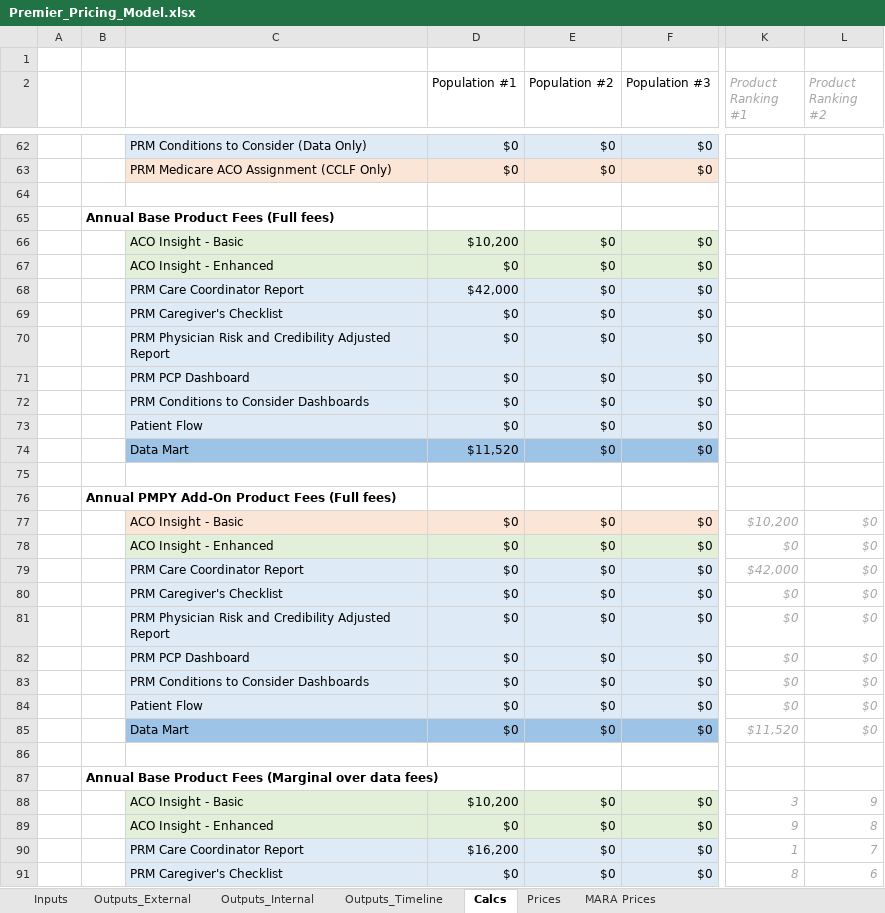
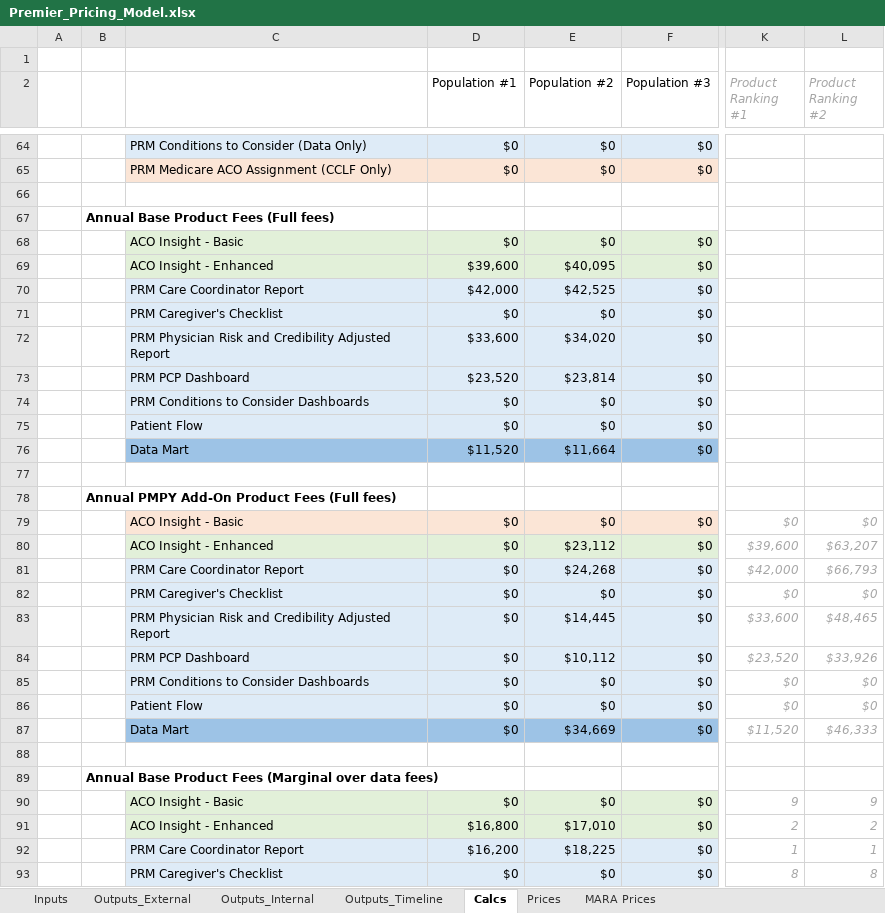
Before and after one commit to Milliman-PRM/client-and-project-documentation, an Excel workbook: 0273NYP - New York Premier/Premier_Pricing_Model.xlsx, sheet Calcs, drawn as a sheet; only a part is shown, gaps mark what is left out; values as stored, in another font and other column widths than the file's, no borders; addresses are those after the commit; the diff covers the shown part only; the diff names each change by its address in the sheet, - before the commit and + after, or states it on an @@ line.

```diff
--- a/0273NYP - New York Premier/Premier_Pricing_Model.xlsx (sheet Calcs)
+++ b/0273NYP - New York Premier/Premier_Pricing_Model.xlsx (sheet Calcs)
-D68 (Population #1): $10,200
+D68 (Population #1): $0
-D69 (Population #1): $0
+D69 (Population #1): $39,600
-E69 (Population #2): $0
+E69 (Population #2): $40,095
-E70 (Population #2): $0
+E70 (Population #2): $42,525
-D72 (Population #1): $0
+D72 (Population #1): $33,600
-E72 (Population #2): $0
+E72 (Population #2): $34,020
-D73 (Population #1): $0
+D73 (Population #1): $23,520
-E73 (Population #2): $0
+E73 (Population #2): $23,814
-E76 (Population #2): $0
+E76 (Population #2): $11,664
-K79 (Product Ranking #1): $10,200
+K79 (Product Ranking #1): $0
-E80 (Population #2): $0
+E80 (Population #2): $23,112
-K80 (Product Ranking #1): $0
+K80 (Product Ranking #1): $39,600
-L80 (Product Ranking #2): $0
+L80 (Product Ranking #2): $63,207
-E81 (Population #2): $0
+E81 (Population #2): $24,268
-L81 (Product Ranking #2): $0
+L81 (Product Ranking #2): $66,793
-E83 (Population #2): $0
+E83 (Population #2): $14,445
-K83 (Product Ranking #1): $0
+K83 (Product Ranking #1): $33,600
-L83 (Product Ranking #2): $0
+L83 (Product Ranking #2): $48,465
-E84 (Population #2): $0
+E84 (Population #2): $10,112
-K84 (Product Ranking #1): $0
+K84 (Product Ranking #1): $23,520
-L84 (Product Ranking #2): $0
+L84 (Product Ranking #2): $33,926
-E87 (Population #2): $0
+E87 (Population #2): $34,669
-L87 (Product Ranking #2): $0
+L87 (Product Ranking #2): $46,333
-D90 (Population #1): $10,200
+D90 (Population #1): $0
-K90 (Product Ranking #1): 3
+K90 (Product Ranking #1): 9
-D91 (Population #1): $0
+D91 (Population #1): $16,800
-E91 (Population #2): $0
+E91 (Population #2): $17,010
-K91 (Product Ranking #1): 9
+K91 (Product Ranking #1): 2
-L91 (Product Ranking #2): 8
+L91 (Product Ranking #2): 2
-E92 (Population #2): $0
+E92 (Population #2): $18,225
-L92 (Product Ranking #2): 7
+L92 (Product Ranking #2): 1
-L93 (Product Ranking #2): 6
+L93 (Product Ranking #2): 8
```
Also changed, not shown: 4 added rows, 2 removed rows, 68 edited cells and cell formats elsewhere in this sheet, sheet Outputs_Timeline, sheet Outputs_Internal, sheet Inputs, sheet Outputs_External, sheet MARA Prices, sheet Prices, formulas that keep their value.
